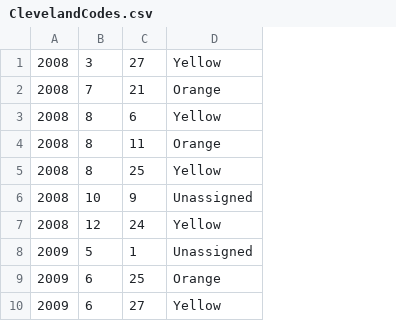
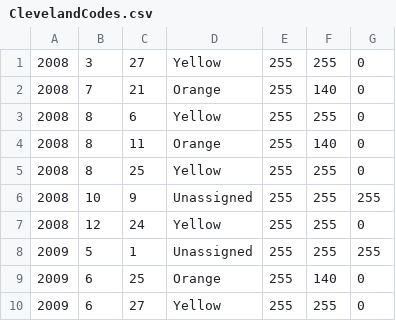
Before and after one commit to bcmack7/USF, a CSV file: ClevelandCodes.csv, drawn as a sheet; only a part is shown; the diff names each change by its address in the sheet, - before the commit and + after, or states it on an @@ line.

```diff
--- a/ClevelandCodes.csv
+++ b/ClevelandCodes.csv
+column E, rows 1-10: all 255
+column F, rows 1-10: 255 | 140 | 255 | 140 | 255 | 255 | 255 | 255 | 140 | 255
+column G, rows 1-10: 0 | 0 | 0 | 0 | 0 | 255 | 0 | 255 | 0 | 0
```
Also changed, not shown: PavlofCodes.csv, SemisopochnoiCodes.csv, 1 other file.
